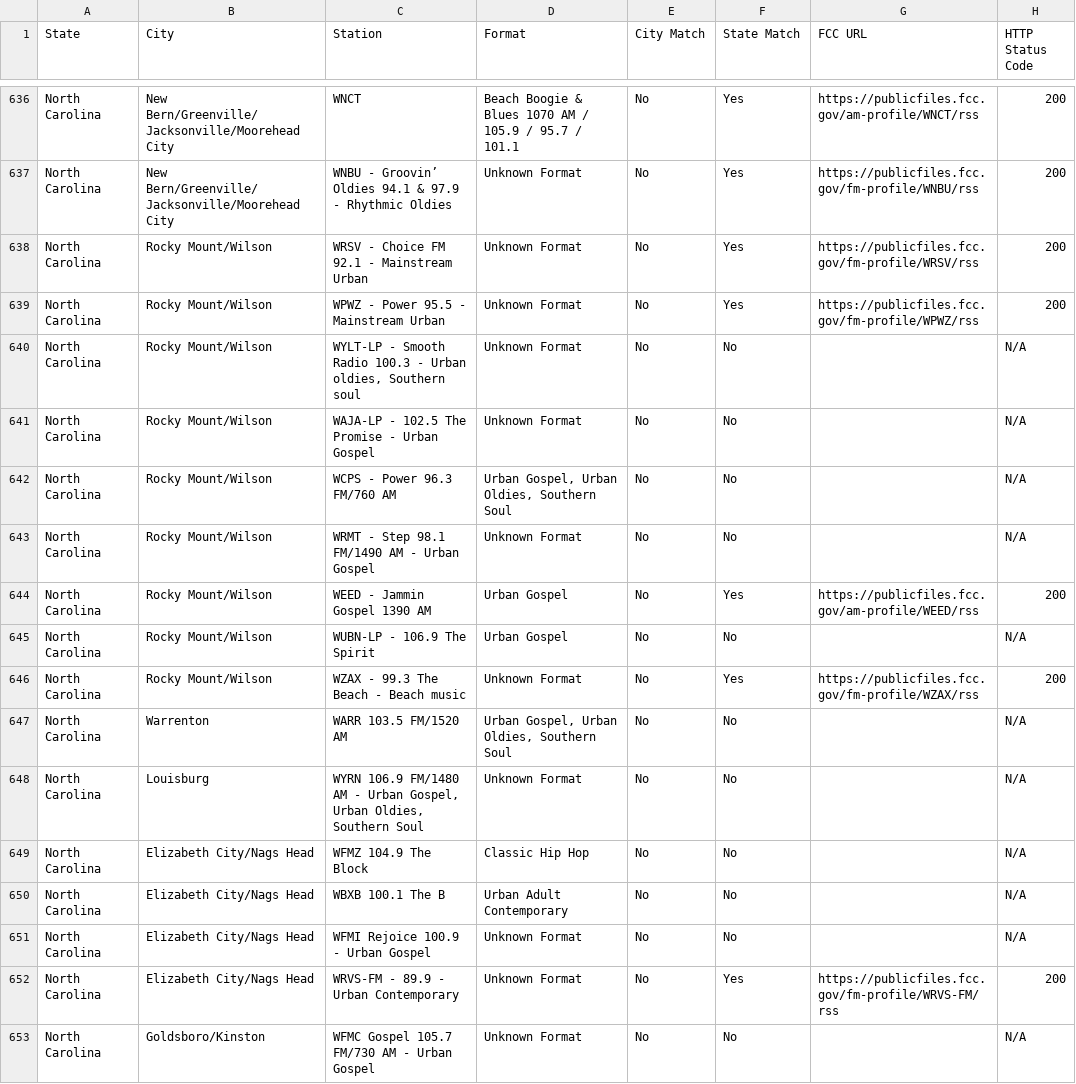
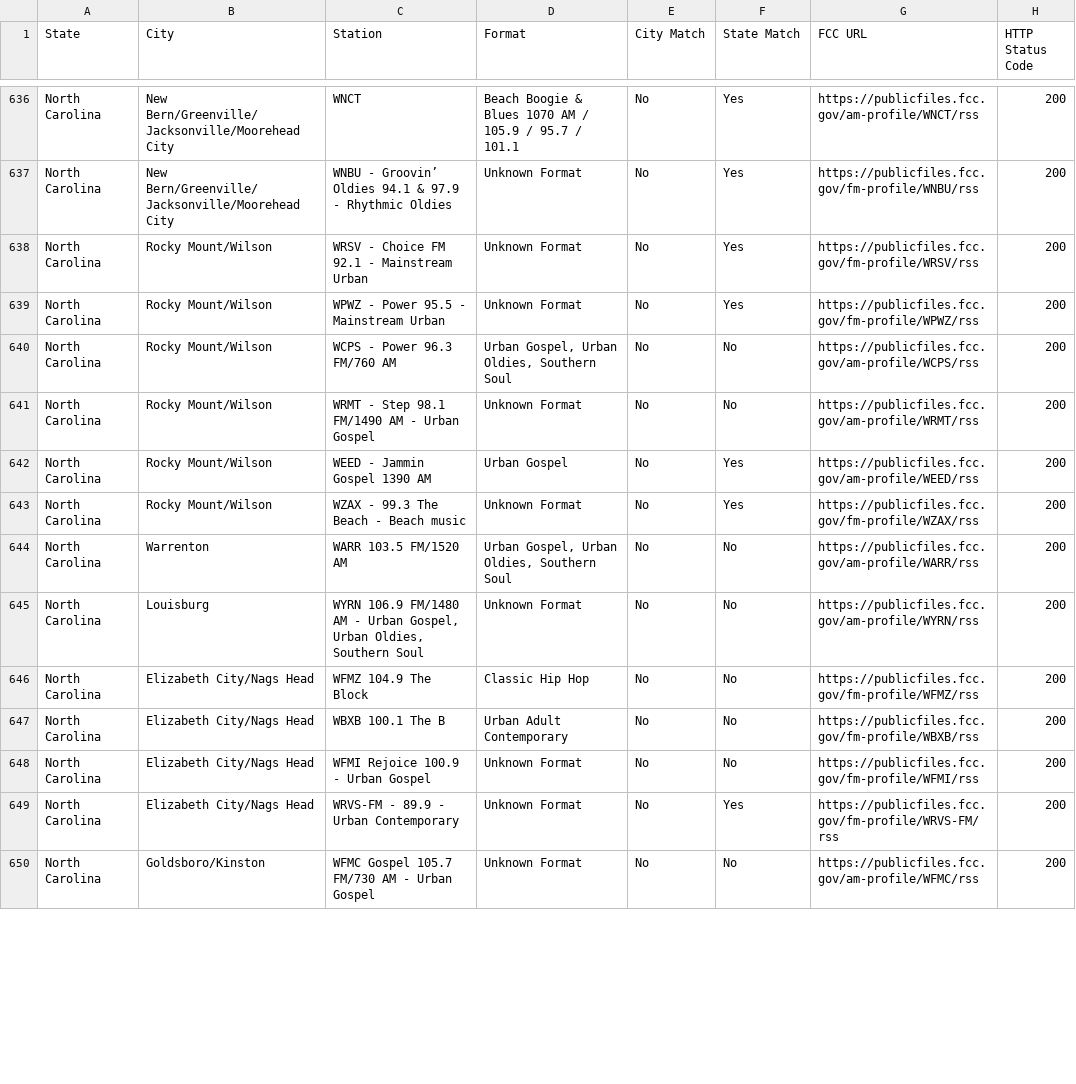
Before and after one commit to dwillis/fcc_publicfile_tracker, a CSV file: urban_radio_stations_with_status.csv, drawn as a sheet; only a part is shown, gaps mark what is left out; the diff covers the shown part only.

Commit message:
fixed urls

```diff
--- a/urban_radio_stations_with_status.csv
+++ b/urban_radio_stations_with_status.csv
@@ -639,15 +639,12 @@ North Carolina,Rocky Mount/Wilson,WRSV - Choice FM 92.1 - Mainstream Urban,Unkno
 North Carolina,Rocky Mount/Wilson,WPWZ - Power 95.5 - Mainstream Urban,Unknown Format,No,Yes,https://publicfiles.fcc.gov/fm-profile/WPWZ/rss,200
-North Carolina,Rocky Mount/Wilson,"WYLT-LP - Smooth Radio 100.3 - Urban oldies, Southern soul",Unknown Format,No,No,,N/A
-North Carolina,Rocky Mount/Wilson,WAJA-LP - 102.5 The Promise - Urban Gospel,Unknown Format,No,No,,N/A
-North Carolina,Rocky Mount/Wilson,WCPS - Power 96.3 FM/760 AM,"Urban Gospel, Urban Oldies, Southern Soul",No,No,,N/A
-North Carolina,Rocky Mount/Wilson,WRMT - Step 98.1 FM/1490 AM - Urban Gospel,Unknown Format,No,No,,N/A
+North Carolina,Rocky Mount/Wilson,WCPS - Power 96.3 FM/760 AM,"Urban Gospel, Urban Oldies, Southern Soul",No,No,https://publicfiles.fcc.gov/am-profile/WCPS/rss,200
+North Carolina,Rocky Mount/Wilson,WRMT - Step 98.1 FM/1490 AM - Urban Gospel,Unknown Format,No,No,https://publicfiles.fcc.gov/am-profile/WRMT/rss,200
 North Carolina,Rocky Mount/Wilson,WEED - Jammin Gospel 1390 AM,Urban Gospel,No,Yes,https://publicfiles.fcc.gov/am-profile/WEED/rss,200
-North Carolina,Rocky Mount/Wilson,WUBN-LP - 106.9 The Spirit,Urban Gospel,No,No,,N/A
 North Carolina,Rocky Mount/Wilson,WZAX - 99.3 The Beach - Beach music,Unknown Format,No,Yes,https://publicfiles.fcc.gov/fm-profile/WZAX/rss,200
-North Carolina,Warrenton,WARR 103.5 FM/1520 AM,"Urban Gospel, Urban Oldies, Southern Soul",No,No,,N/A
-North Carolina,Louisburg,"WYRN 106.9 FM/1480 AM - Urban Gospel, Urban Oldies, Southern Soul",Unknown Format,No,No,,N/A
-North Carolina,Elizabeth City/Nags Head,WFMZ 104.9 The Block,Classic Hip Hop,No,No,,N/A
-North Carolina,Elizabeth City/Nags Head,WBXB 100.1 The B,Urban Adult Contemporary,No,No,,N/A
-North Carolina,Elizabeth City/Nags Head,WFMI Rejoice 100.9 - Urban Gospel,Unknown Format,No,No,,N/A
+North Carolina,Warrenton,WARR 103.5 FM/1520 AM,"Urban Gospel, Urban Oldies, Southern Soul",No,No,https://publicfiles.fcc.gov/am-profile/WARR/rss,200
+North Carolina,Louisburg,"WYRN 106.9 FM/1480 AM - Urban Gospel, Urban Oldies, Southern Soul",Unknown Format,No,No,https://publicfiles.fcc.gov/am-profile/WYRN/rss,200
+North Carolina,Elizabeth City/Nags Head,WFMZ 104.9 The Block,Classic Hip Hop,No,No,https://publicfiles.fcc.gov/fm-profile/WFMZ/rss,200
+North Carolina,Elizabeth City/Nags Head,WBXB 100.1 The B,Urban Adult Contemporary,No,No,https://publicfiles.fcc.gov/fm-profile/WBXB/rss,200
+North Carolina,Elizabeth City/Nags Head,WFMI Rejoice 100.9 - Urban Gospel,Unknown Format,No,No,https://publicfiles.fcc.gov/fm-profile/WFMI/rss,200
 North Carolina,Elizabeth City/Nags Head,WRVS-FM - 89.9 - Urban Contemporary,Unknown Format,No,Yes,https://publicfiles.fcc.gov/fm-profile/WRVS-FM/rss,200
-North Carolina,Goldsboro/Kinston,WFMC Gospel 105.7 FM/730 AM - Urban Gospel,Unknown Format,No,No,,N/A
+North Carolina,Goldsboro/Kinston,WFMC Gospel 105.7 FM/730 AM - Urban Gospel,Unknown Format,No,No,https://publicfiles.fcc.gov/am-profile/WFMC/rss,200
```
Also changed, not shown: 8 removed rows and 62 edited cells elsewhere in this file.
